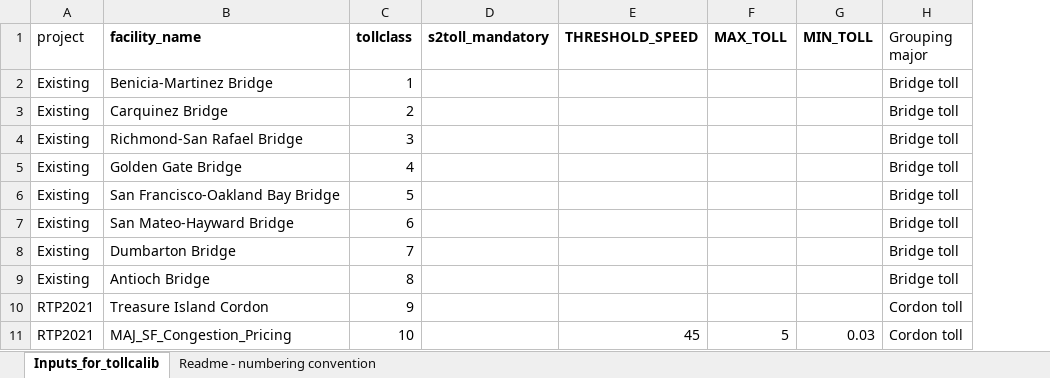
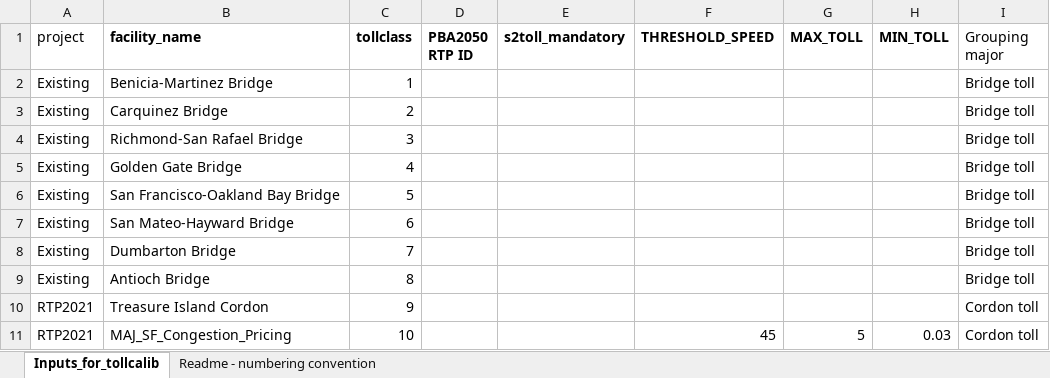
Before and after one commit to BayAreaMetro/travel-model-one, an Excel workbook: utilities/NextGenFwys/TOLLCLASS_Designations.xlsx, sheet Inputs_for_tollcalib, drawn as a sheet; only a part is shown; values as stored, in another font and other column widths than the file's, no borders; the diff names each change by its address in the sheet, - before the commit and + after, or states it on an @@ line.

Commit message:
Update TOLLCLASS_Designations.xlsx
see asana task: https://app.asana.com/0/1203644633064654/1206284298261250/f

```diff
--- a/utilities/NextGenFwys/TOLLCLASS_Designations.xlsx (sheet Inputs_for_tollcalib)
+++ b/utilities/NextGenFwys/TOLLCLASS_Designations.xlsx (sheet Inputs_for_tollcalib)
+column D (PBA2050 RTP ID), empty
```
